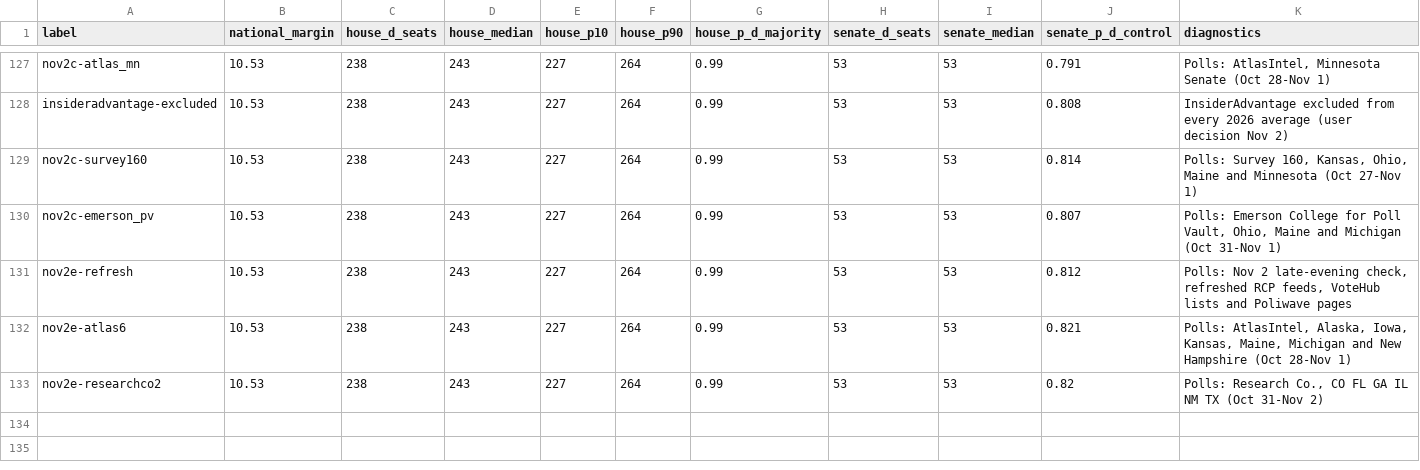
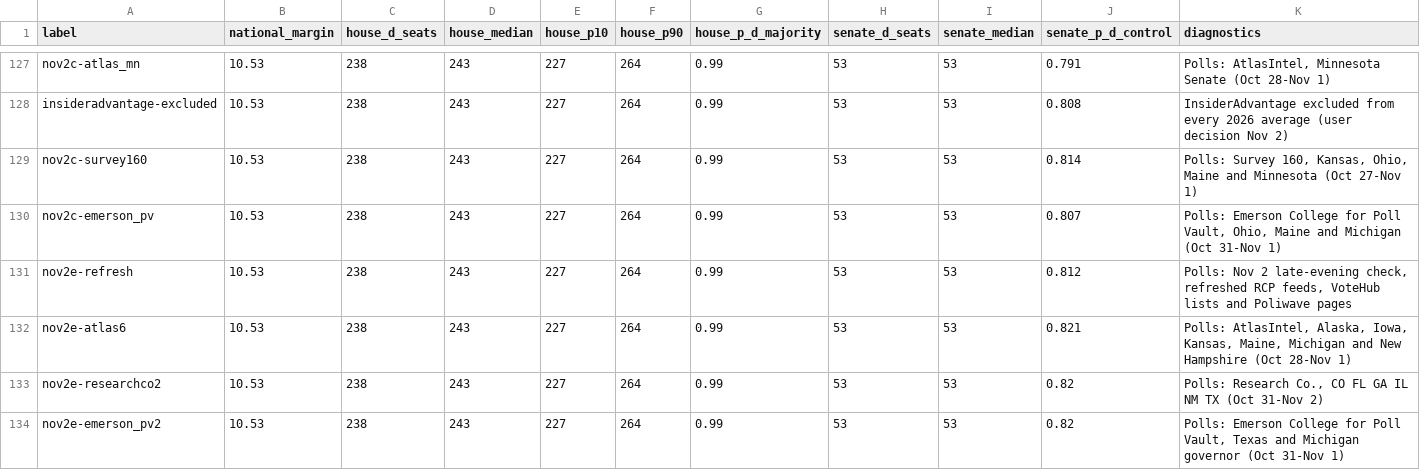
Before and after one commit to tcbDNA/house-2026, a CSV file: backend/analysis/comparison.csv, drawn as a sheet; only a part is shown, gaps mark what is left out; the diff names each change by its address in the sheet, - before the commit and + after, or states it on an @@ line.

```diff
--- a/backend/analysis/comparison.csv
+++ b/backend/analysis/comparison.csv
+row 134: nov2e-emerson_pv2 | 10.53 | 238 | 243 | 227 | 264 | 0.99 | 53 | 53 | 0.82 | Polls: Emerson College for Poll Vault, Texas and Michigan governor (Oct 31-Nov 1)
```
Also changed, not shown: backend/data/governor_poll_averages.csv, backend/data/senate_poll_averages.csv, 15 other files.
